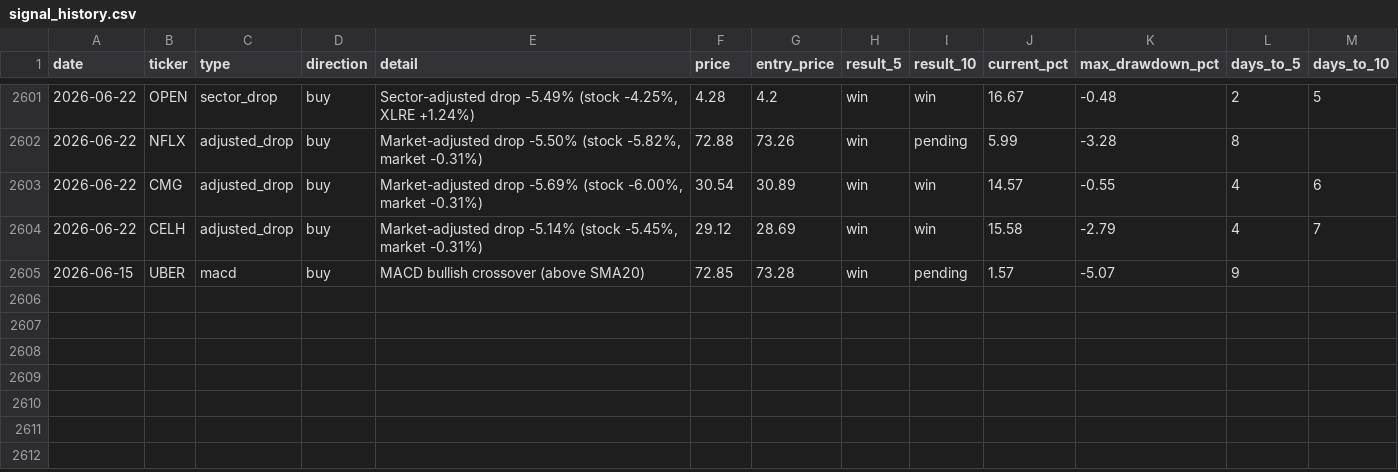
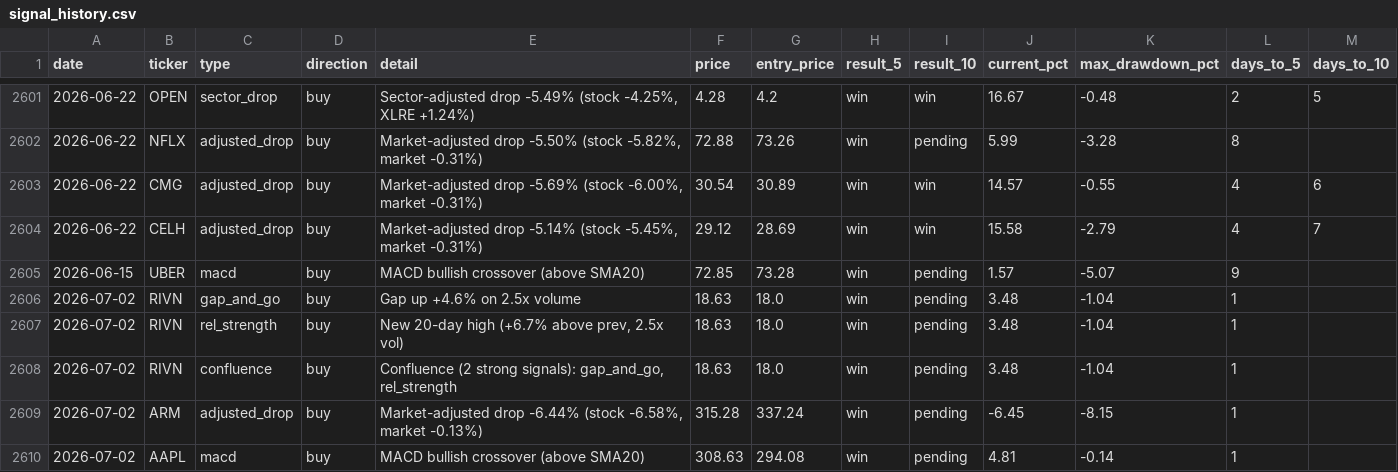
Before and after one commit to utoraman/rapidsift, a CSV file: data/signal_history.csv, drawn as a sheet; only a part is shown, gaps mark what is left out; the diff names each change by its address in the sheet, - before the commit and + after, or states it on an @@ line.

```diff
--- a/data/signal_history.csv
+++ b/data/signal_history.csv
+row 2606: 2026-07-02 | RIVN | gap_and_go | buy | Gap up +4.6% on 2.5x volume | 18.63 | 18.0 | win | pending | 3.48 | -1.04 | 1
+row 2607: 2026-07-02 | RIVN | rel_strength | buy | New 20-day high (+6.7% above prev, 2.5x vol) | 18.63 | 18.0 | win | pending | 3.48 | -1.04 | 1
+row 2608: 2026-07-02 | RIVN | confluence | buy | Confluence (2 strong signals): gap_and_go, rel_strength | 18.63 | 18.0 | win | pending | 3.48 | -1.04 | 1
+row 2609: 2026-07-02 | ARM | adjusted_drop | buy | Market-adjusted drop -6.44% (stock -6.58%, market -0.13%) | 315.28 | 337.24 | win | pending | -6.45 | -8.15 | 1
+row 2610: 2026-07-02 | AAPL | macd | buy | MACD bullish crossover (above SMA20) | 308.63 | 294.08 | win | pending | 4.81 | -0.14 | 1
```
Also changed, not shown: 2 other files.
